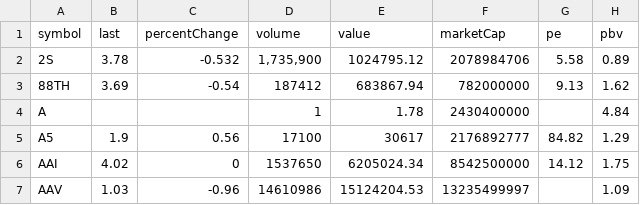
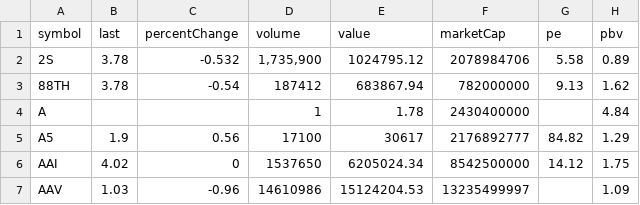
Before and after one commit to Somyotthanimwas/FundamentalWeb, a CSV file: data/fundamental_v4.csv, drawn as a sheet; only a part is shown; the diff names each change by its address in the sheet, - before the commit and + after, or states it on an @@ line.

Commit message:
Auto sync V4 fundamental CSV

```diff
--- a/data/fundamental_v4.csv
+++ b/data/fundamental_v4.csv
-B3 (last): 3.69
+B3 (last): 3.78
```
